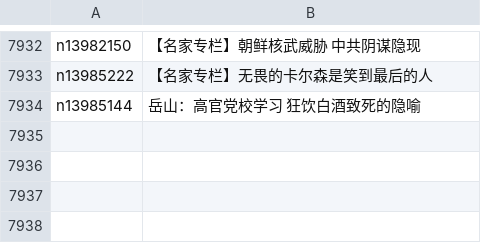
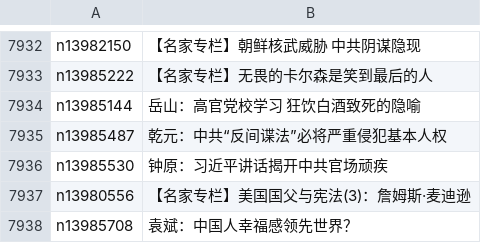
Before and after one commit to epic-marker/epoch-comment, a CSV file: indexes/nsc1025.csv, drawn as a sheet; only a part is shown, gaps mark what is left out.

```diff
--- a/indexes/nsc1025.csv
+++ b/indexes/nsc1025.csv
@@ -7934 +7934,5 @@ n13985222,【名家专栏】无畏的卡尔森是笑到最后的人
 n13985144,岳山：高官党校学习 狂饮白酒致死的隐喻
+n13985487,乾元：中共“反间谍法”必将严重侵犯基本人权
+n13985530,钟原：习近平讲话揭开中共官场顽疾
+n13980556,【名家专栏】美国国父与宪法(3)：詹姆斯‧麦迪逊
+n13985708,袁斌：中国人幸福感领先世界？
```
Also changed, not shown: indexes/nsc993.csv, 17 other files.
